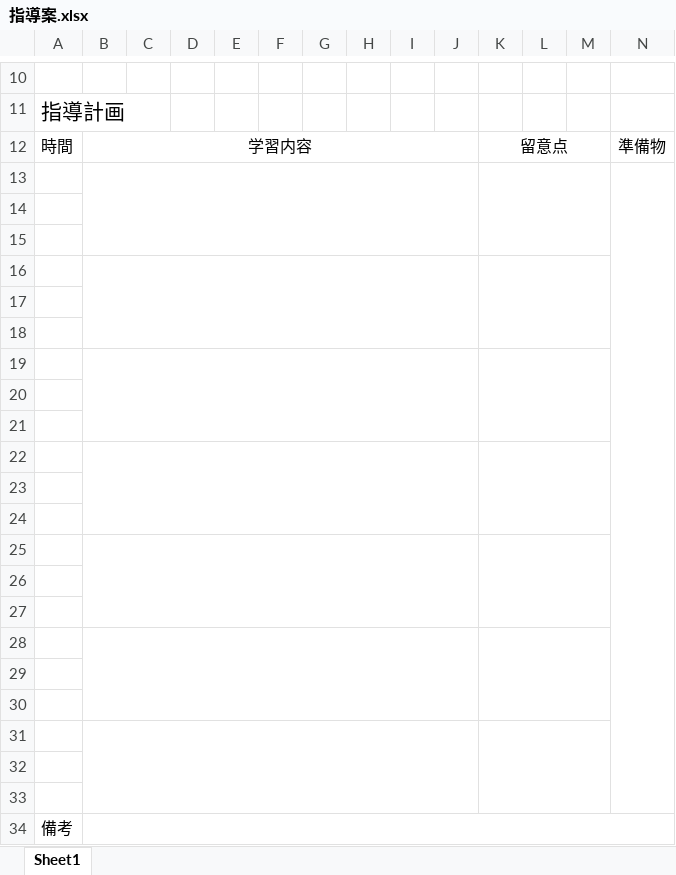
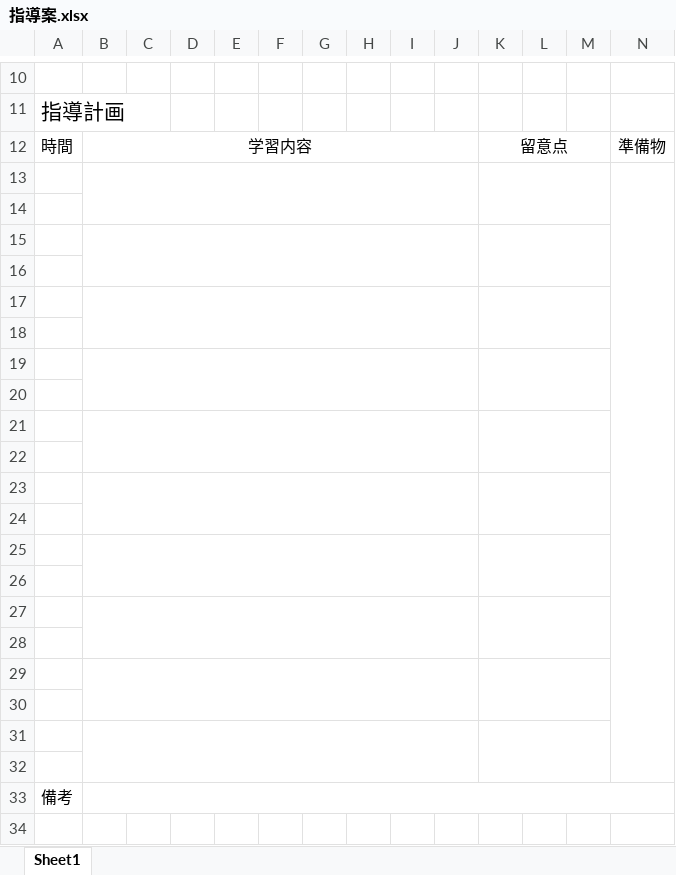
Before and after one commit to oyamasnow358/aspecial_education_app, an Excel workbook: 指導案.xlsx, sheet Sheet1, drawn as a sheet; only a part is shown, gaps mark what is left out; values as stored, in another font and other column widths than the file's, no borders; the diff names each change by its address in the sheet, - before the commit and + after, or states it on an @@ line.

```diff
--- a/指導案.xlsx (sheet Sheet1)
+++ b/指導案.xlsx (sheet Sheet1)
-B13:J15 merged
+B13:J14 merged
-K13:M15 merged
+K13:M14 merged
+B15:J16 merged
+K15:M16 merged
-B16:J18 merged
-K16:M18 merged
+B17:J18 merged
+K17:M18 merged
-B19:J21 merged
+B19:J20 merged
-K19:M21 merged
+K19:M20 merged
+B21:J22 merged
+K21:M22 merged
-B22:J24 merged
-K22:M24 merged
+B23:J24 merged
+K23:M24 merged
-B25:J27 merged
+B25:J26 merged
-K25:M27 merged
+K25:M26 merged
+B27:J28 merged
+K27:M28 merged
-B28:J30 merged
-K28:M30 merged
+B29:J30 merged
+K29:M30 merged
-row 33: (empty)
```
